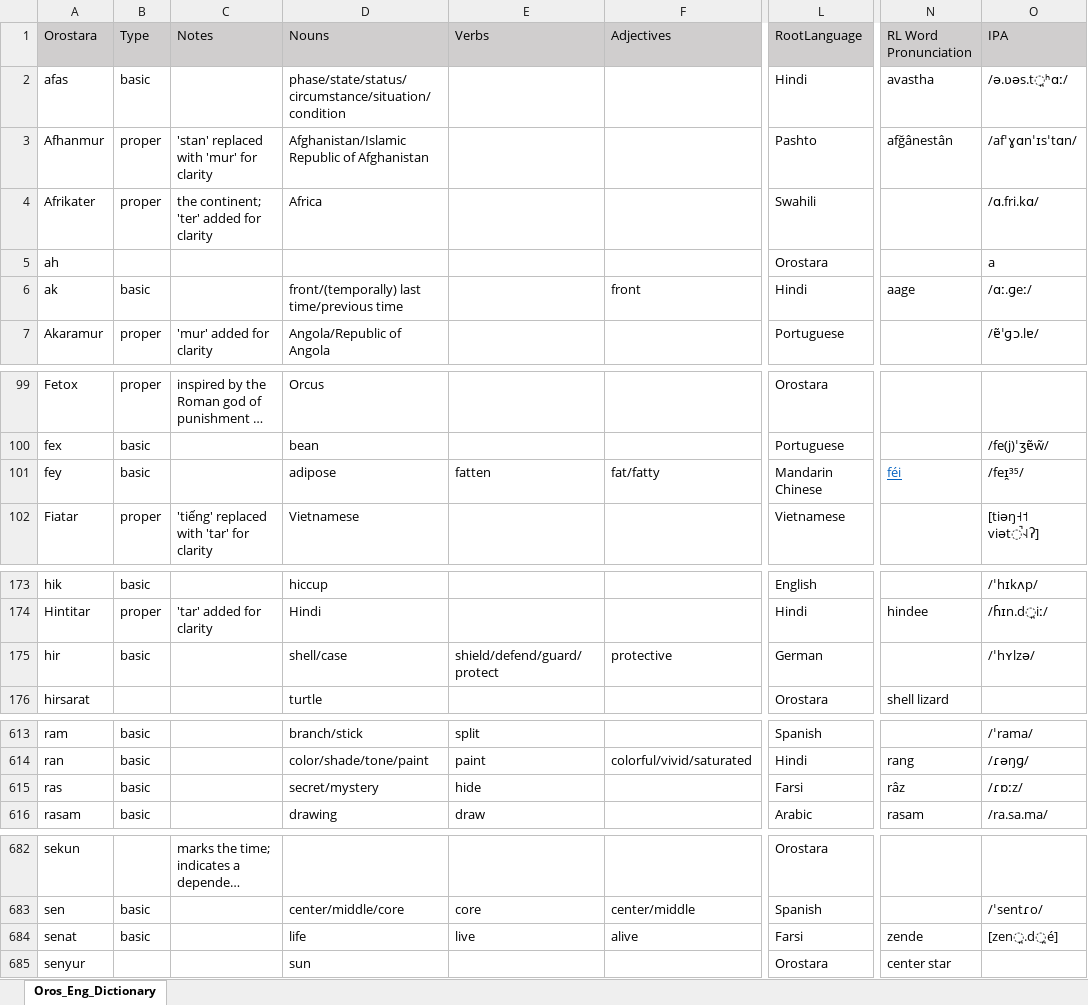
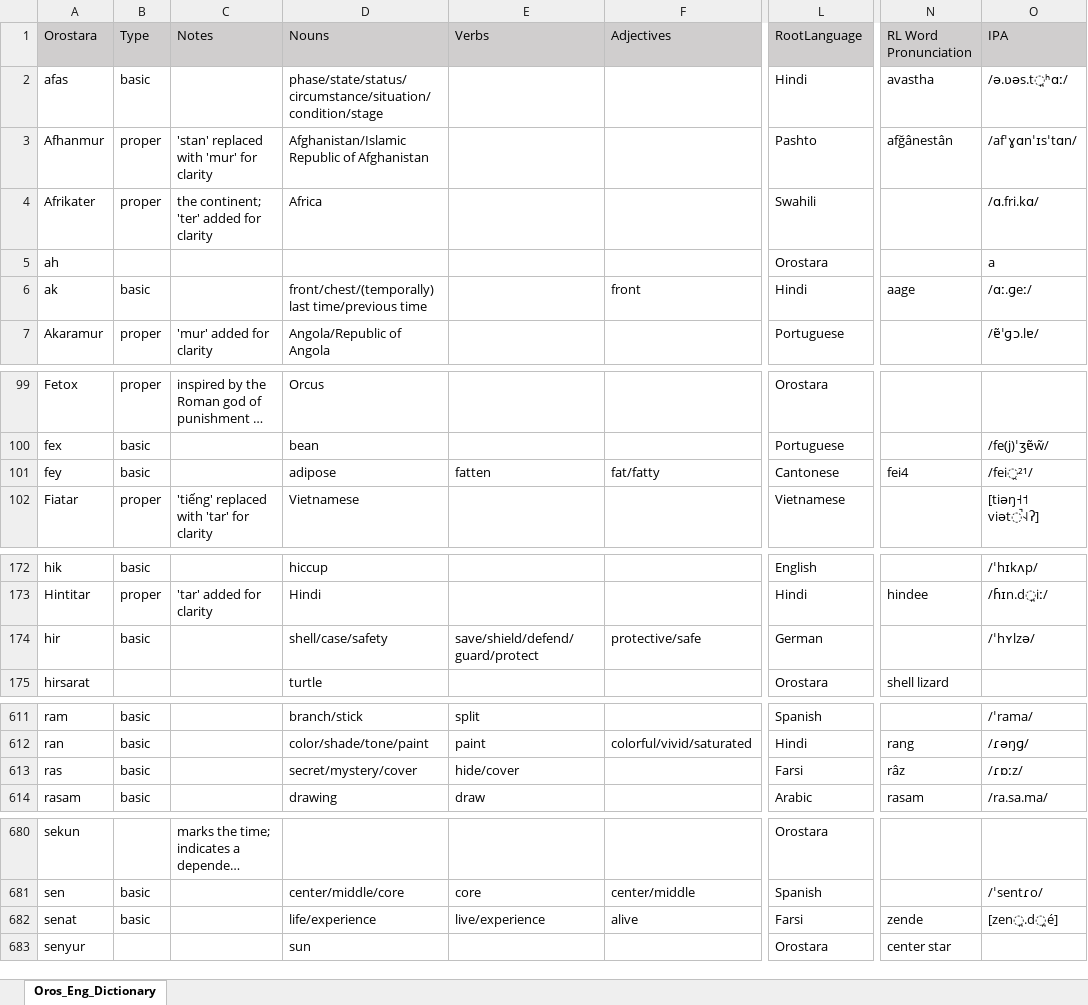
Before and after one commit to brushscape/Orostara-Dictionary, an Excel workbook: files/Oros_Eng_Dictionary.xlsx, sheet Oros_Eng_Dictionary, drawn as a sheet; only a part is shown, gaps mark what is left out; long unchanged cells end in …; values as stored, in another font and other column widths than the file's, no borders; table styles not drawn; addresses are those after the commit; the diff covers the shown part only; the diff names each change by its address in the sheet, - before the commit and + after, or states it on an @@ line.

```diff
--- a/files/Oros_Eng_Dictionary.xlsx (sheet Oros_Eng_Dictionary)
+++ b/files/Oros_Eng_Dictionary.xlsx (sheet Oros_Eng_Dictionary)
-D2 (Nouns): phase/state/status/circumstance/situation/condition
+D2 (Nouns): phase/state/status/circumstance/situation/condition/stage
-D6 (Nouns): front/(temporally) last time/previous time
+D6 (Nouns): front/chest/(temporally) last time/previous time
-L101 (RootLanguage): Mandarin Chinese
+L101 (RootLanguage): Cantonese
-N101 (RL Word Pronunciation): féi
+N101 (RL Word Pronunciation): fei4
@@ N101 underline: on → off, text colour: #0563C1 → black @@
-O101 (IPA): /feɪ̯³⁵/
+O101 (IPA): /fei̯²¹/
-D174 (Nouns): shell/case
+D174 (Nouns): shell/case/safety
-E174 (Verbs): shield/defend/guard/protect
+E174 (Verbs): save/shield/defend/guard/protect
-F174 (Adjectives): protective
+F174 (Adjectives): protective/safe
-D613 (Nouns): secret/mystery
+D613 (Nouns): secret/mystery/cover
-E613 (Verbs): hide
+E613 (Verbs): hide/cover
-D682 (Nouns): life
+D682 (Nouns): life/experience
-E682 (Verbs): live
+E682 (Verbs): live/experience
```
Also changed, not shown: 3 added rows, 7 removed rows, 19 edited cells and cell formats elsewhere in this sheet, 1 other file.
